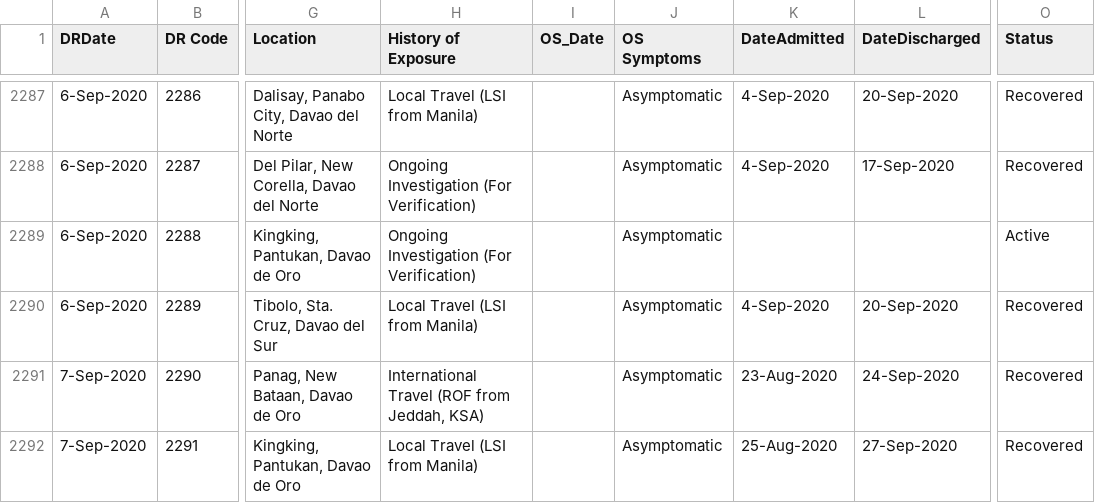
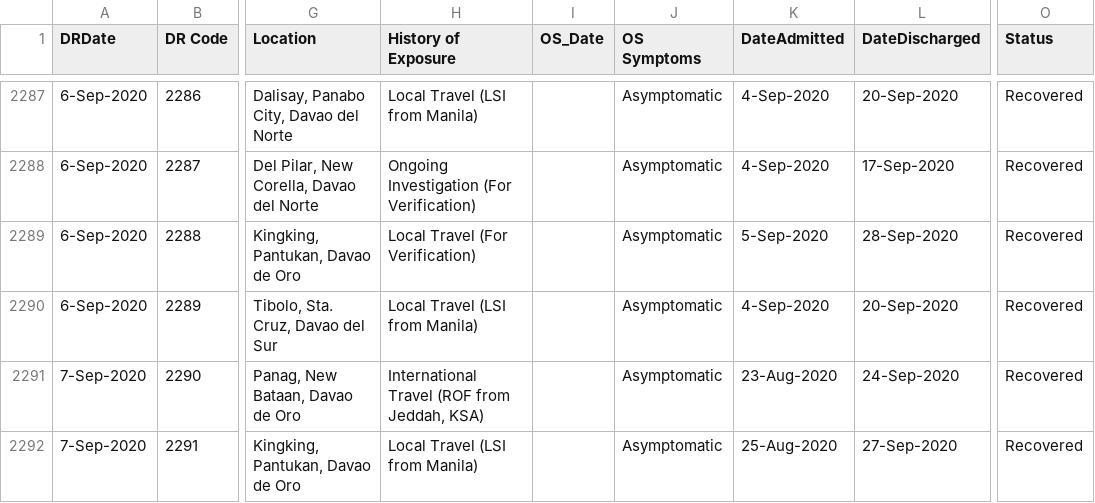
Before and after one commit to djmacao/Covid-19, a CSV file: Covid_Davao_Data/Covid - Davao Region - DOH Davao Region.csv, drawn as a sheet; only a part is shown, gaps mark what is left out; the diff covers the shown part only; the diff names each change by its address in the sheet, - before the commit and + after, or states it on an @@ line.

```diff
--- a/Covid_Davao_Data/Covid - Davao Region - DOH Davao Region.csv
+++ b/Covid_Davao_Data/Covid - Davao Region - DOH Davao Region.csv
-H2289 (History of Exposure): Ongoing Investigation (For Verification)
+H2289 (History of Exposure): Local Travel (For Verification)
-K2289 (DateAdmitted): (empty)
+K2289 (DateAdmitted): 5-Sep-2020
-L2289 (DateDischarged): (empty)
+L2289 (DateDischarged): 28-Sep-2020
-O2289 (Status): Active
+O2289 (Status): Recovered
```
Also changed, not shown: 1 added row and 89 edited cells elsewhere in this file, Covid_Davao_Data/covid_dohdr_daily.csv.
